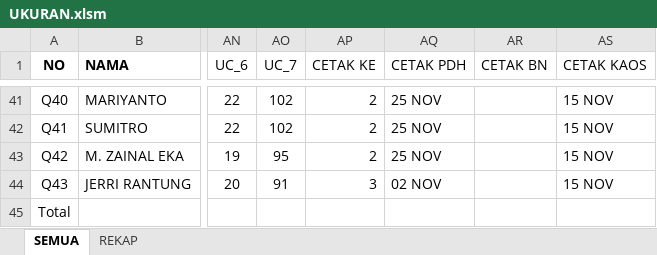
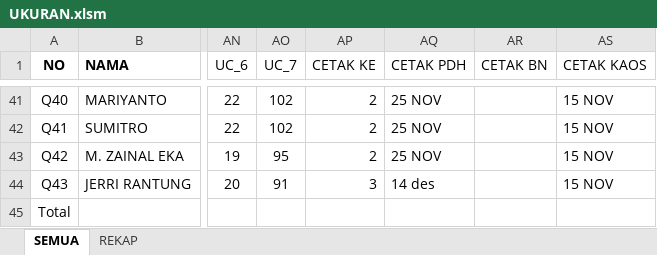
Before and after one commit to dedyhariadi/progress, an Excel workbook: 37. DP 4T29(K_13)/UKURAN.xlsm, sheet SEMUA, drawn as a sheet; only a part is shown, gaps mark what is left out; values as stored, in another font and other column widths than the file's, no borders; table styles not drawn; the diff names each change by its address in the sheet, - before the commit and + after, or states it on an @@ line.

```diff
--- a/37. DP 4T29(K_13)/UKURAN.xlsm (sheet SEMUA)
+++ b/37. DP 4T29(K_13)/UKURAN.xlsm (sheet SEMUA)
-AQ44 (CETAK PDH): 02 NOV
+AQ44 (CETAK PDH): 14 des
```
Also changed, not shown: 32. UHT 2021 KPN(K_1) N(K_2) T(K_3)/UKURAN.xlsm, RENCANA BON VOYAGE.xlsx, 1 other file.
